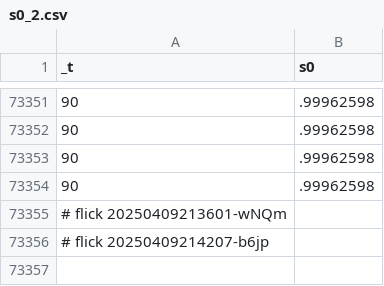
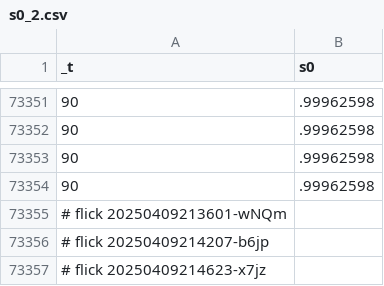
Before and after one commit to abikesa/mole, a CSV file: kitabo/ensi/testbin/test2/assets/csv/s0_2.csv, drawn as a sheet; only a part is shown, gaps mark what is left out.

Commit message:
kitabo/ensi/testbin/test2/assets/csv/s0_2.csv

```diff
--- a/kitabo/ensi/testbin/test2/assets/csv/s0_2.csv
+++ b/kitabo/ensi/testbin/test2/assets/csv/s0_2.csv
@@ -73356 +73356,2 @@ _t,s0
 # flick 20250409214207-b6jp
+# flick 20250409214623-x7jz
```
